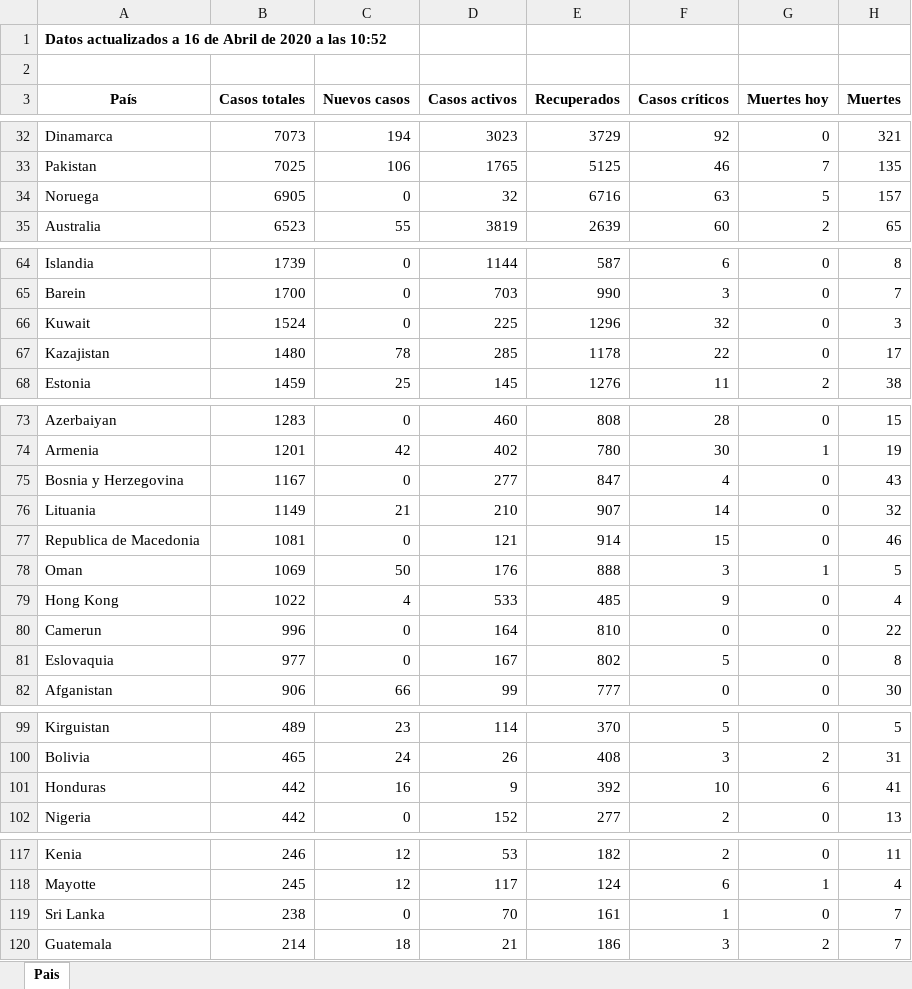
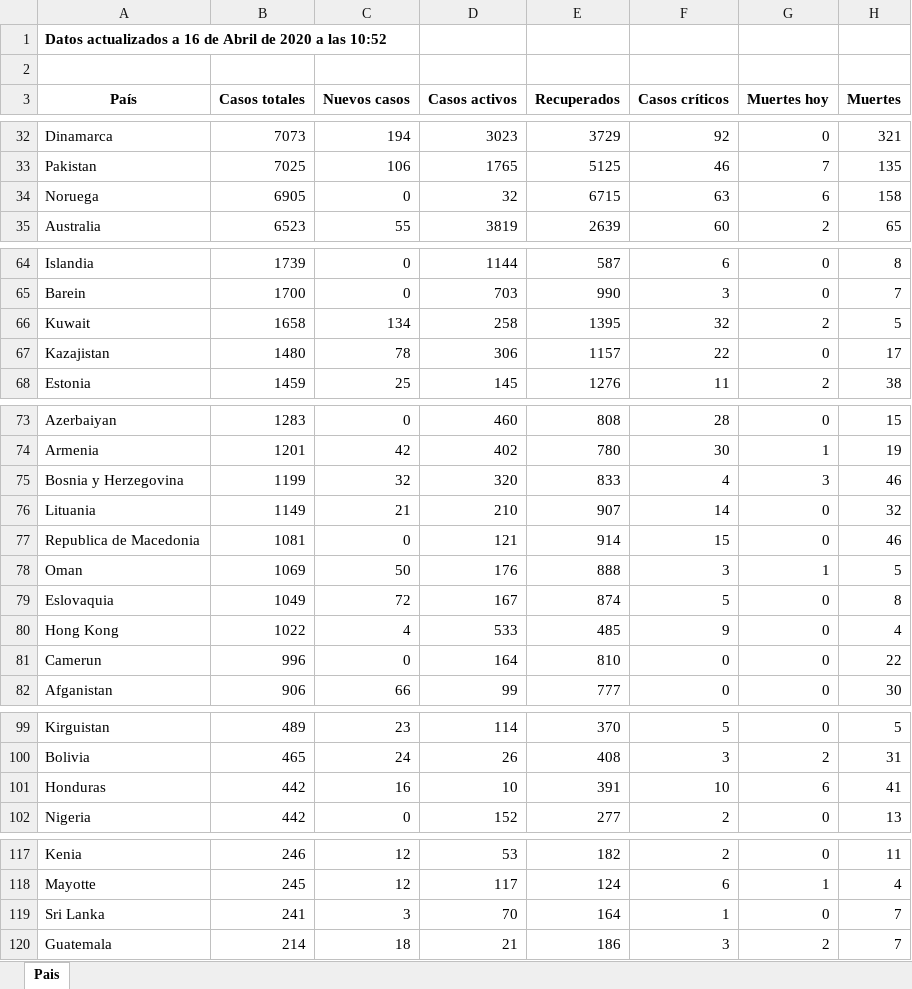
Before and after one commit to Dviejopomata/covid-19-data, an Excel workbook: paises.xlsx, sheet Pais, drawn as a sheet; only a part is shown, gaps mark what is left out; values as stored, in another font and other column widths than the file's, no borders; removed rows and columns are numbered as before the commit, all else as after; the diff covers the shown part only; the diff names each change by its address in the sheet, - before the commit and + after, or states it on an @@ line.

```diff
--- a/paises.xlsx (sheet Pais)
+++ b/paises.xlsx (sheet Pais)
-E34 (Recuperados): 6716
+E34 (Recuperados): 6715
-G34 (Muertes hoy): 5
+G34 (Muertes hoy): 6
-H34 (Muertes): 157
+H34 (Muertes): 158
-B66 (Casos totales): 1524
+B66 (Casos totales): 1658
-C66 (Nuevos casos): 0
+C66 (Nuevos casos): 134
-D66 (Casos activos): 225
+D66 (Casos activos): 258
-E66 (Recuperados): 1296
+E66 (Recuperados): 1395
-G66 (Muertes hoy): 0
+G66 (Muertes hoy): 2
-H66 (Muertes): 3
+H66 (Muertes): 5
-D67 (Casos activos): 285
+D67 (Casos activos): 306
-E67 (Recuperados): 1178
+E67 (Recuperados): 1157
-B75 (Casos totales): 1167
+B75 (Casos totales): 1199
-C75 (Nuevos casos): 0
+C75 (Nuevos casos): 32
-D75 (Casos activos): 277
+D75 (Casos activos): 320
-E75 (Recuperados): 847
+E75 (Recuperados): 833
-G75 (Muertes hoy): 0
+G75 (Muertes hoy): 3
-H75 (Muertes): 43
+H75 (Muertes): 46
+row 79: Eslovaquia | 1049 | 72 | 167 | 874 | 5 | 0 | 8
-row 81: Eslovaquia | 977 | 0 | 167 | 802 | 5 | 0 | 8
-D101 (Casos activos): 9
+D101 (Casos activos): 10
-E101 (Recuperados): 392
+E101 (Recuperados): 391
-B119 (Casos totales): 238
+B119 (Casos totales): 241
-C119 (Nuevos casos): 0
+C119 (Nuevos casos): 3
-E119 (Recuperados): 161
+E119 (Recuperados): 164
```
Also changed, not shown: 4 added rows, 4 removed rows and 14 edited cells elsewhere in this sheet, provincias_spain.xlsx, 3 other files.
